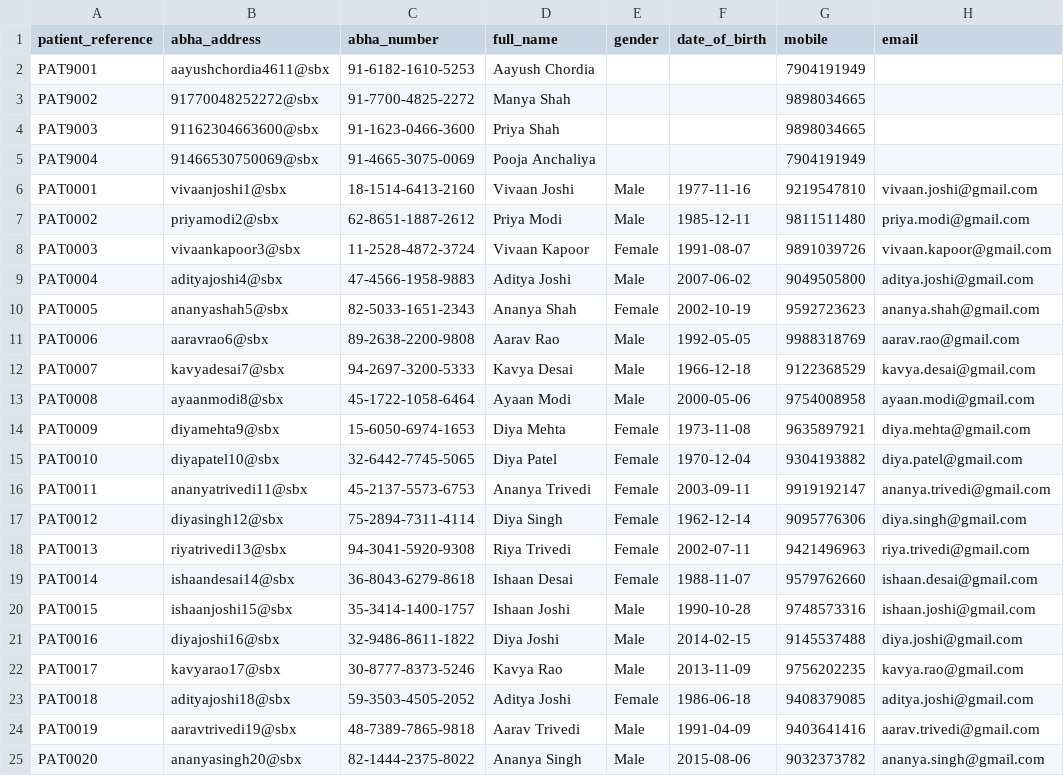
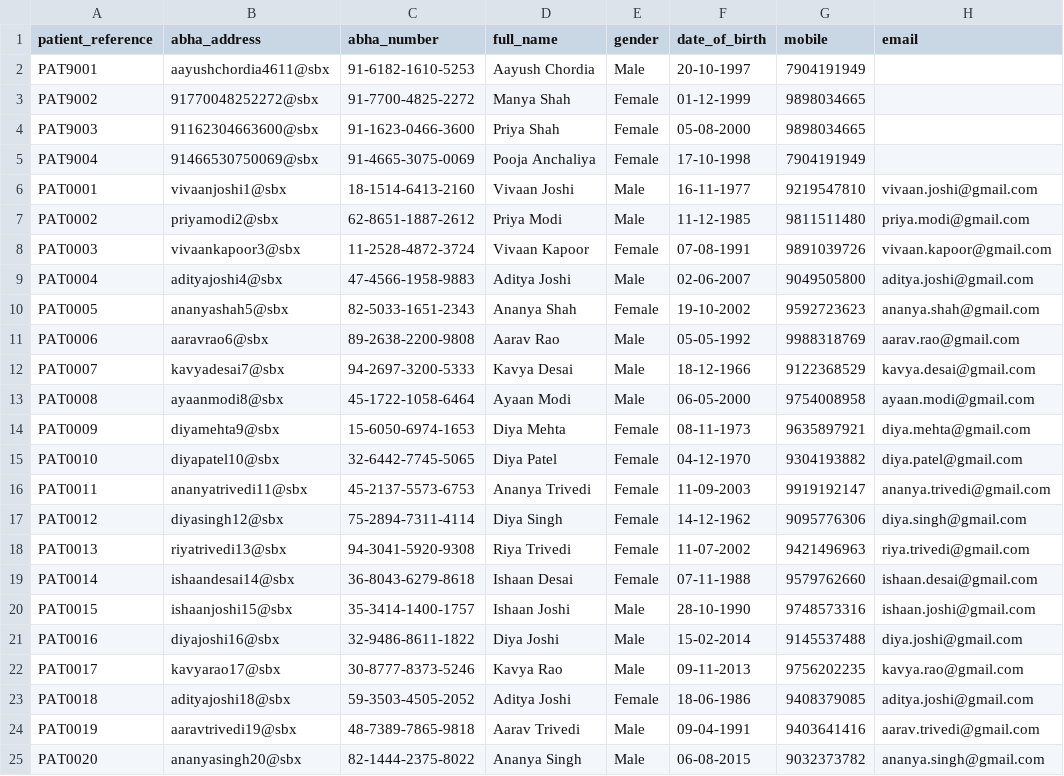
Before and after one commit to AegleCare0306/abdm-backend, a CSV file: server/data/master/patients.csv, drawn as a sheet; only a part is shown; the diff names each change by its address in the sheet, - before the commit and + after, or states it on an @@ line.

```diff
--- a/server/data/master/patients.csv
+++ b/server/data/master/patients.csv
-E2 (gender): (empty)
+E2 (gender): Male
-F2 (date_of_birth): (empty)
+F2 (date_of_birth): 20-10-1997
-E3:E5 (gender): (empty)
+E3:E5 (gender): Female
-F3 (date_of_birth): (empty)
+F3 (date_of_birth): 01-12-1999
-F4 (date_of_birth): (empty)
+F4 (date_of_birth): 05-08-2000
-F5 (date_of_birth): (empty)
+F5 (date_of_birth): 17-10-1998
-F6 (date_of_birth): 1977-11-16
+F6 (date_of_birth): 16-11-1977
-F7 (date_of_birth): 1985-12-11
+F7 (date_of_birth): 11-12-1985
-F8 (date_of_birth): 1991-08-07
+F8 (date_of_birth): 07-08-1991
-F9 (date_of_birth): 2007-06-02
+F9 (date_of_birth): 02-06-2007
-F10 (date_of_birth): 2002-10-19
+F10 (date_of_birth): 19-10-2002
-F11 (date_of_birth): 1992-05-05
+F11 (date_of_birth): 05-05-1992
-F12 (date_of_birth): 1966-12-18
+F12 (date_of_birth): 18-12-1966
-F13 (date_of_birth): 2000-05-06
+F13 (date_of_birth): 06-05-2000
-F14 (date_of_birth): 1973-11-08
+F14 (date_of_birth): 08-11-1973
-F15 (date_of_birth): 1970-12-04
+F15 (date_of_birth): 04-12-1970
-F16 (date_of_birth): 2003-09-11
+F16 (date_of_birth): 11-09-2003
-F17 (date_of_birth): 1962-12-14
+F17 (date_of_birth): 14-12-1962
-F18 (date_of_birth): 2002-07-11
+F18 (date_of_birth): 11-07-2002
-F19 (date_of_birth): 1988-11-07
+F19 (date_of_birth): 07-11-1988
-F20 (date_of_birth): 1990-10-28
+F20 (date_of_birth): 28-10-1990
-F21 (date_of_birth): 2014-02-15
+F21 (date_of_birth): 15-02-2014
-F22 (date_of_birth): 2013-11-09
+F22 (date_of_birth): 09-11-2013
-F23 (date_of_birth): 1986-06-18
+F23 (date_of_birth): 18-06-1986
-F24 (date_of_birth): 1991-04-09
+F24 (date_of_birth): 09-04-1991
-F25 (date_of_birth): 2015-08-06
+F25 (date_of_birth): 06-08-2015
```
Also changed, not shown: server/data/patient_records.csv, 31 other files.
